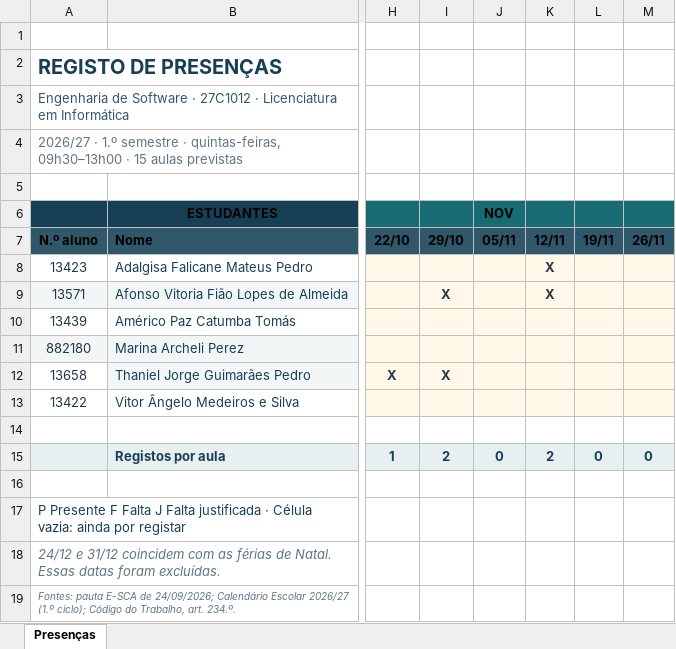
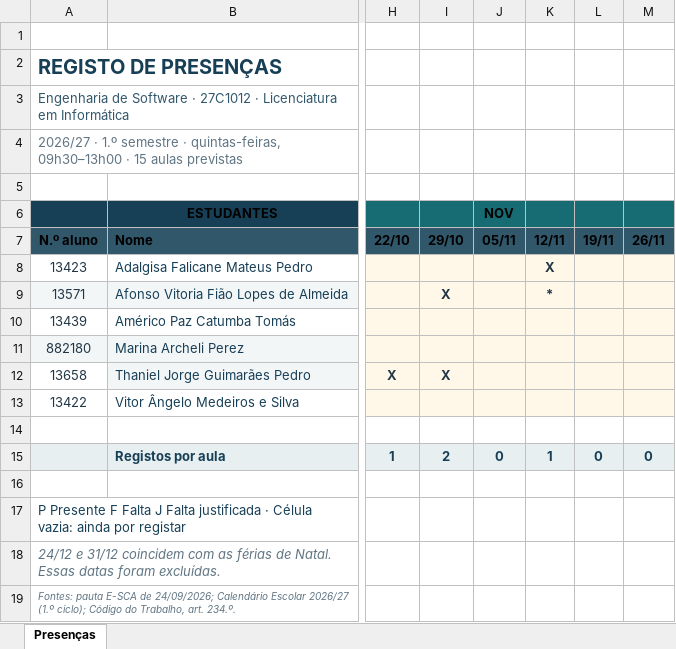
Before and after one commit to luiscunhacsc/Assiduidade_ISMT_2026-27-1oSem, an Excel workbook: Folha_de_Presencas_Engenharia_de_Software_2026-27.xlsx, sheet Presenças, drawn as a sheet; only a part is shown, gaps mark what is left out; values as stored, in another font and other column widths than the file's, no borders; conditional formats not drawn; the diff names each change by its address in the sheet, - before the commit and + after, or states it on an @@ line.

Commit message:
Update attendance sheet for Engenharia de Software 2026-27

```diff
--- a/Folha_de_Presencas_Engenharia_de_Software_2026-27.xlsx (sheet Presenças)
+++ b/Folha_de_Presencas_Engenharia_de_Software_2026-27.xlsx (sheet Presenças)
-K9: X
+K9: *
-K15: 2
+K15: 1
```
